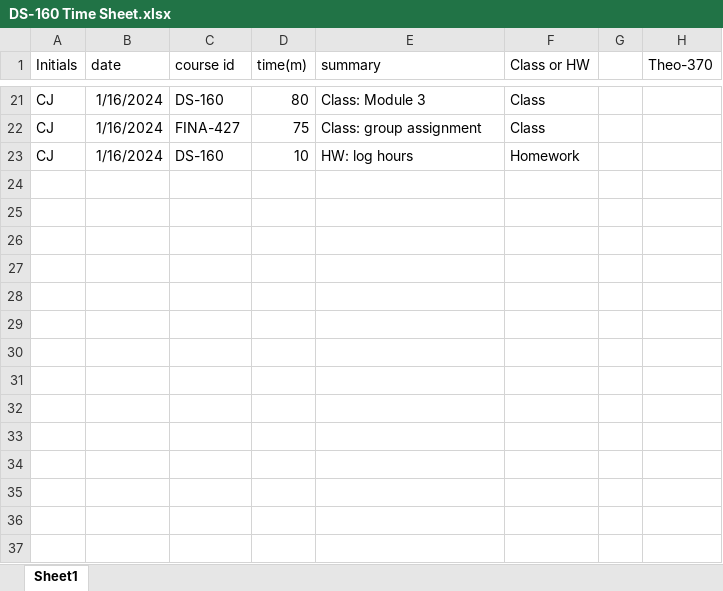
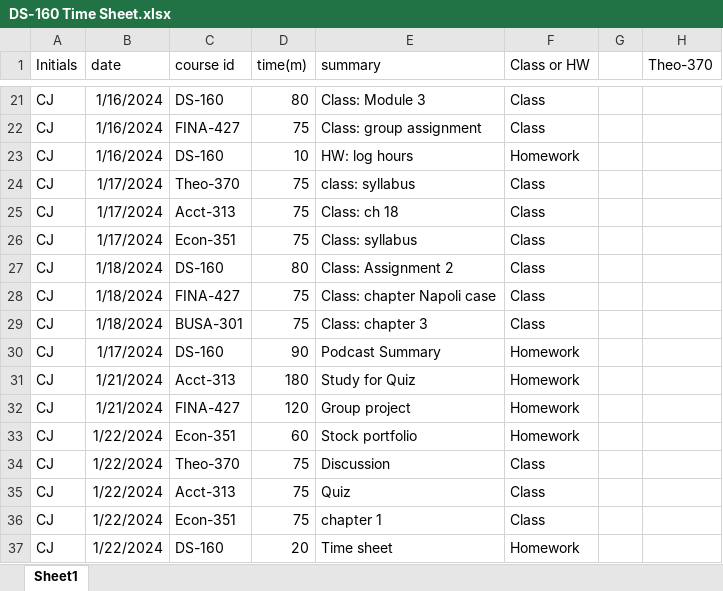
Before and after one commit to claydjackson/Week-1-Time-Sheet, an Excel workbook: DS-160 Time Sheet.xlsx, sheet Sheet1, drawn as a sheet; only a part is shown, gaps mark what is left out; values as stored, in another font and other column widths than the file's, no borders; table styles not drawn; the diff names each change by its address in the sheet, - before the commit and + after, or states it on an @@ line.

Commit message:
Add files via upload
Week 2 Time Sheet

```diff
--- a/DS-160 Time Sheet.xlsx (sheet Sheet1)
+++ b/DS-160 Time Sheet.xlsx (sheet Sheet1)
+row 24: CJ | 1/17/2024 | Theo-370 | 75 | class: syllabus | Class
+row 25: CJ | 1/17/2024 | Acct-313 | 75 | Class: ch 18 | Class
+row 26: CJ | 1/17/2024 | Econ-351 | 75 | Class: syllabus | Class
+row 27: CJ | 1/18/2024 | DS-160 | 80 | Class: Assignment 2 | Class
+row 28: CJ | 1/18/2024 | FINA-427 | 75 | Class: chapter Napoli case | Class
+row 29: CJ | 1/18/2024 | BUSA-301 | 75 | Class: chapter 3 | Class
+row 30: CJ | 1/17/2024 | DS-160 | 90 | Podcast Summary | Homework
+row 31: CJ | 1/21/2024 | Acct-313 | 180 | Study for Quiz | Homework
+row 32: CJ | 1/21/2024 | FINA-427 | 120 | Group project | Homework
+row 33: CJ | 1/22/2024 | Econ-351 | 60 | Stock portfolio | Homework
+row 34: CJ | 1/22/2024 | Theo-370 | 75 | Discussion | Class
+row 35: CJ | 1/22/2024 | Acct-313 | 75 | Quiz | Class
+row 36: CJ | 1/22/2024 | Econ-351 | 75 | chapter 1 | Class
+row 37: CJ | 1/22/2024 | DS-160 | 20 | Time sheet | Homework
```
Also changed, not shown: 1 other file.
